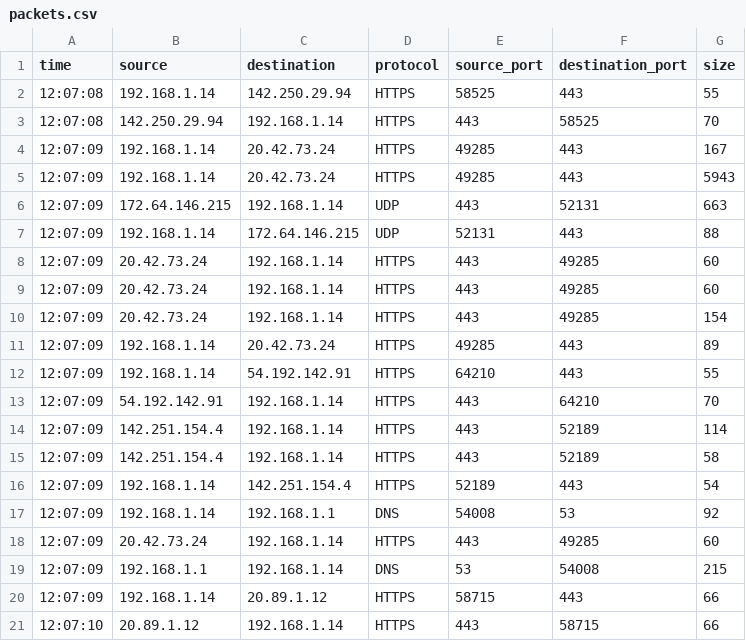
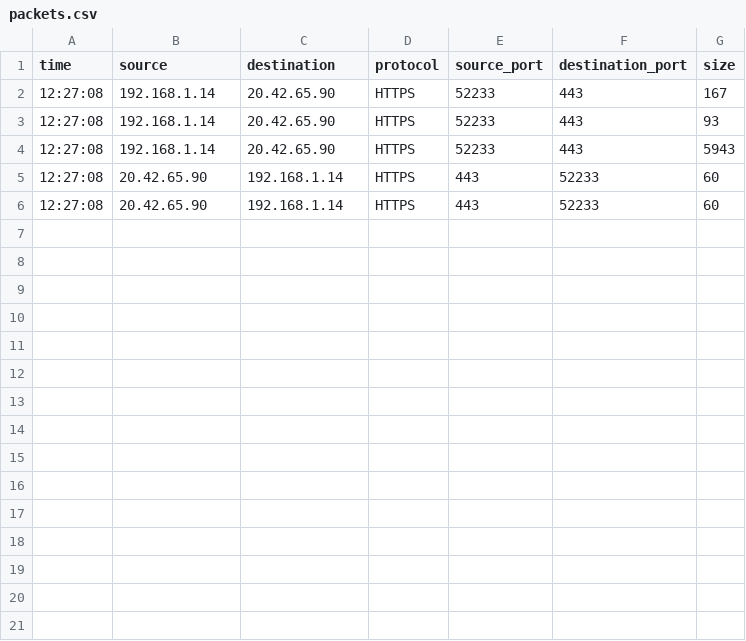
Before and after one commit to thegreatkashif/PySniffer, a CSV file: packets.csv, drawn as a sheet.

```diff
--- a/packets.csv
+++ b/packets.csv
@@ -1,21 +1,6 @@
 time,source,destination,protocol,source_port,destination_port,size
-12:07:08,192.168.1.14,142.250.29.94,HTTPS,58525,443,55
-12:07:08,142.250.29.94,192.168.1.14,HTTPS,443,58525,70
-12:07:09,192.168.1.14,20.42.73.24,HTTPS,49285,443,167
-12:07:09,192.168.1.14,20.42.73.24,HTTPS,49285,443,5943
-12:07:09,172.64.146.215,192.168.1.14,UDP,443,52131,663
-12:07:09,192.168.1.14,172.64.146.215,UDP,52131,443,88
-12:07:09,20.42.73.24,192.168.1.14,HTTPS,443,49285,60
-12:07:09,20.42.73.24,192.168.1.14,HTTPS,443,49285,60
-12:07:09,20.42.73.24,192.168.1.14,HTTPS,443,49285,154
-12:07:09,192.168.1.14,20.42.73.24,HTTPS,49285,443,89
-12:07:09,192.168.1.14,54.192.142.91,HTTPS,64210,443,55
-12:07:09,54.192.142.91,192.168.1.14,HTTPS,443,64210,70
-12:07:09,142.251.154.4,192.168.1.14,HTTPS,443,52189,114
-12:07:09,142.251.154.4,192.168.1.14,HTTPS,443,52189,58
-12:07:09,192.168.1.14,142.251.154.4,HTTPS,52189,443,54
-12:07:09,192.168.1.14,192.168.1.1,DNS,54008,53,92
-12:07:09,20.42.73.24,192.168.1.14,HTTPS,443,49285,60
-12:07:09,192.168.1.1,192.168.1.14,DNS,53,54008,215
-12:07:09,192.168.1.14,20.89.1.12,HTTPS,58715,443,66
-12:07:10,20.89.1.12,192.168.1.14,HTTPS,443,58715,66
+12:27:08,192.168.1.14,20.42.65.90,HTTPS,52233,443,167
+12:27:08,192.168.1.14,20.42.65.90,HTTPS,52233,443,93
+12:27:08,192.168.1.14,20.42.65.90,HTTPS,52233,443,5943
+12:27:08,20.42.65.90,192.168.1.14,HTTPS,443,52233,60
+12:27:08,20.42.65.90,192.168.1.14,HTTPS,443,52233,60
```
Also changed, not shown: 11 other files.
